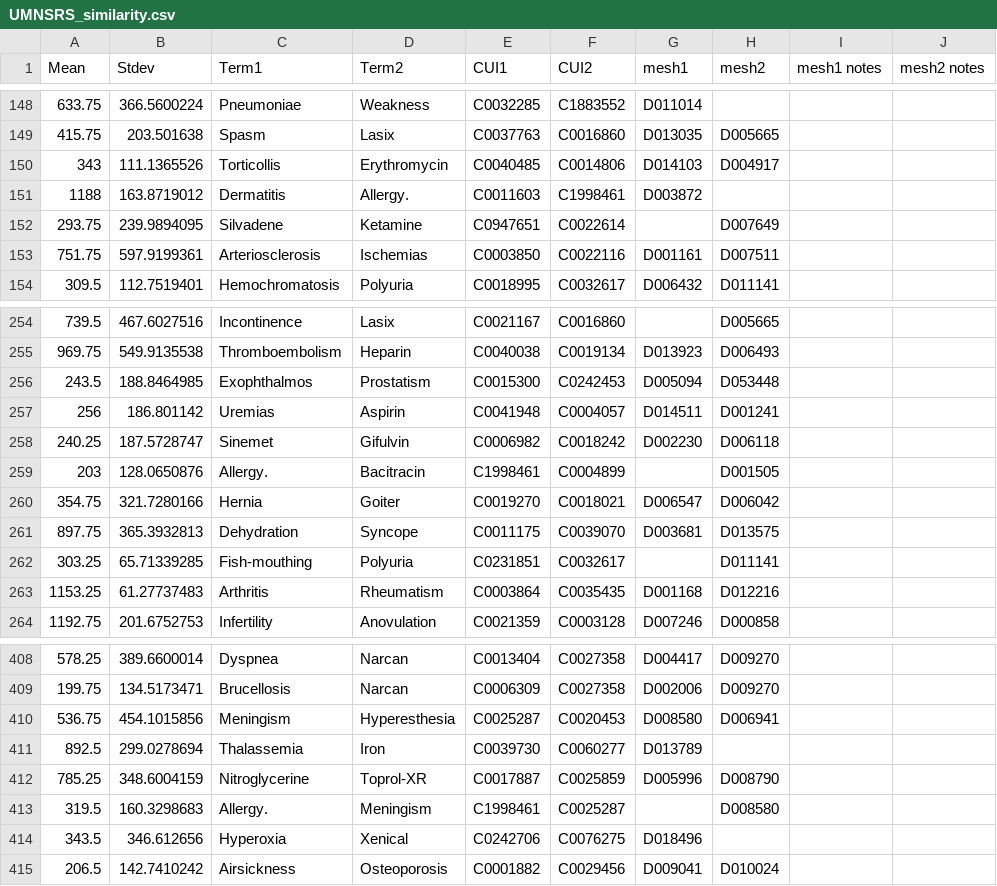
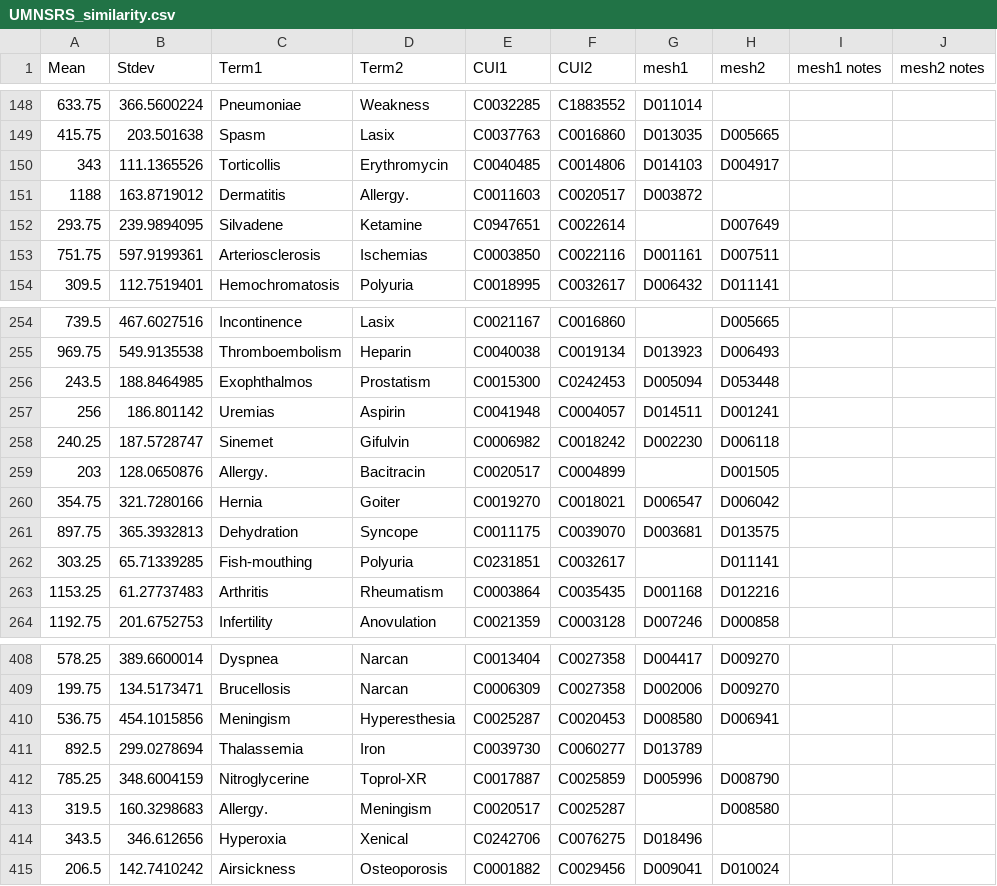
Before and after one commit to wenx999/ytex, a CSV file: projects/simbenchmark/data/UMNSRS_similarity.csv, drawn as a sheet; only a part is shown, gaps mark what is left out.

```diff
--- a/projects/simbenchmark/data/UMNSRS_similarity.csv
+++ b/projects/simbenchmark/data/UMNSRS_similarity.csv
@@ -150,3 +150,3 @@ Mean,Stdev,Term1,Term2,CUI1,CUI2,mesh1,mesh2,mesh1 notes,mesh2 notes
 343,111.1365526,Torticollis,Erythromycin,C0040485,C0014806,D014103,D004917,,
-1188,163.8719012,Dermatitis,Allergy.,C0011603,C1998461,D003872,,,
+1188,163.8719012,Dermatitis,Allergy.,C0011603,C0020517,D003872,,,
 293.75,239.9894095,Silvadene,Ketamine,C0947651,C0022614,,D007649,,
@@ -258,3 +258,3 @@ Mean,Stdev,Term1,Term2,CUI1,CUI2,mesh1,mesh2,mesh1 notes,mesh2 notes
 240.25,187.5728747,Sinemet,Gifulvin,C0006982,C0018242,D002230,D006118,,
-203,128.0650876,Allergy.,Bacitracin,C1998461,C0004899,,D001505,,
+203,128.0650876,Allergy.,Bacitracin,C0020517,C0004899,,D001505,,
 354.75,321.7280166,Hernia,Goiter,C0019270,C0018021,D006547,D006042,,
@@ -412,3 +412,3 @@ Mean,Stdev,Term1,Term2,CUI1,CUI2,mesh1,mesh2,mesh1 notes,mesh2 notes
 785.25,348.6004159,Nitroglycerine,Toprol-XR,C0017887,C0025859,D005996,D008790,,
-319.5,160.3298683,Allergy.,Meningism,C1998461,C0025287,,D008580,,
+319.5,160.3298683,Allergy.,Meningism,C0020517,C0025287,,D008580,,
 343.5,346.612656,Hyperoxia,Xenical,C0242706,C0076275,D018496,,,
```
Also changed, not shown: projects/simbenchmark/data/MayoSRS.csv, projects/simbenchmark/data/MiniMayoSRS.csv, 7 other files.
